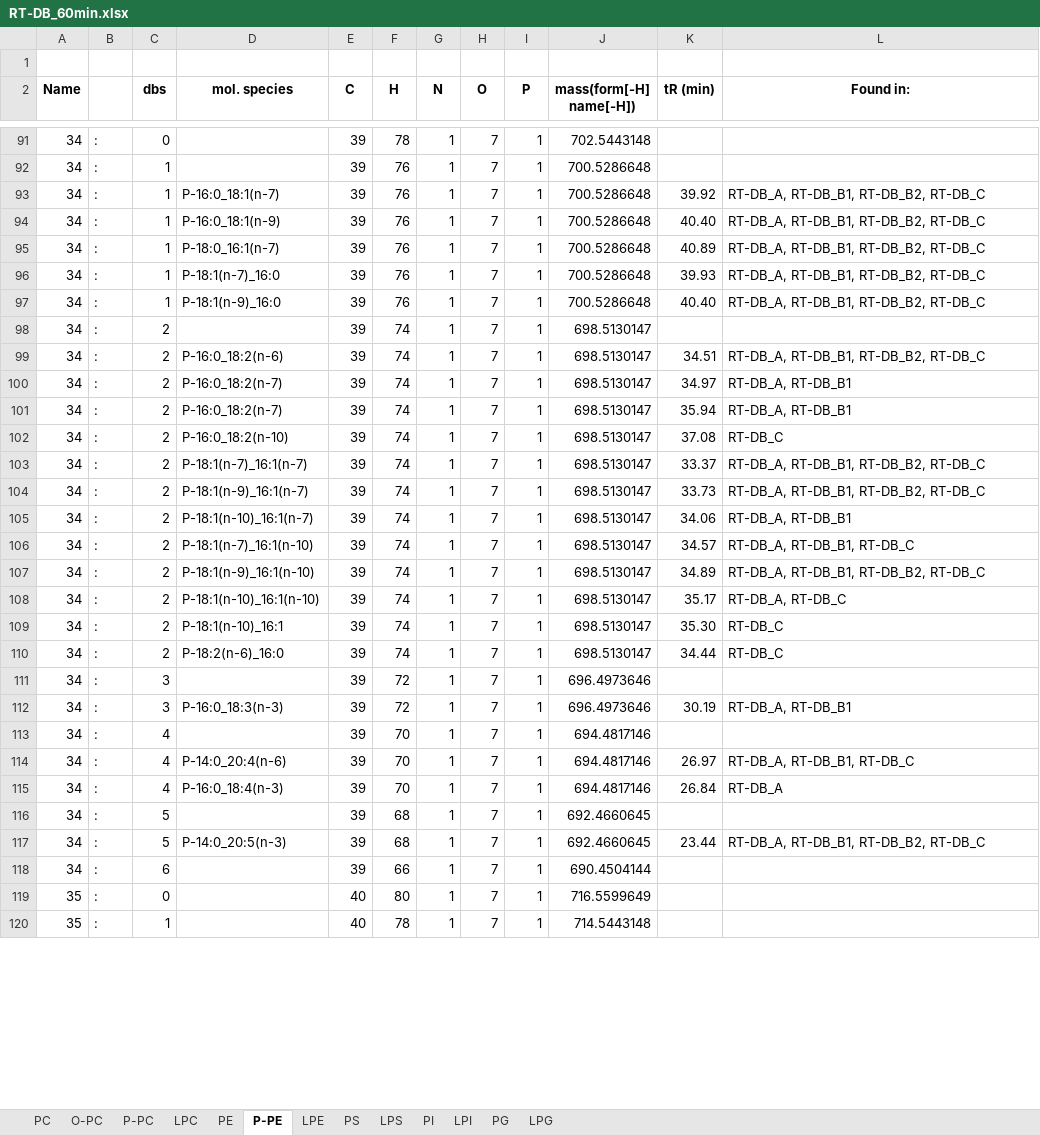
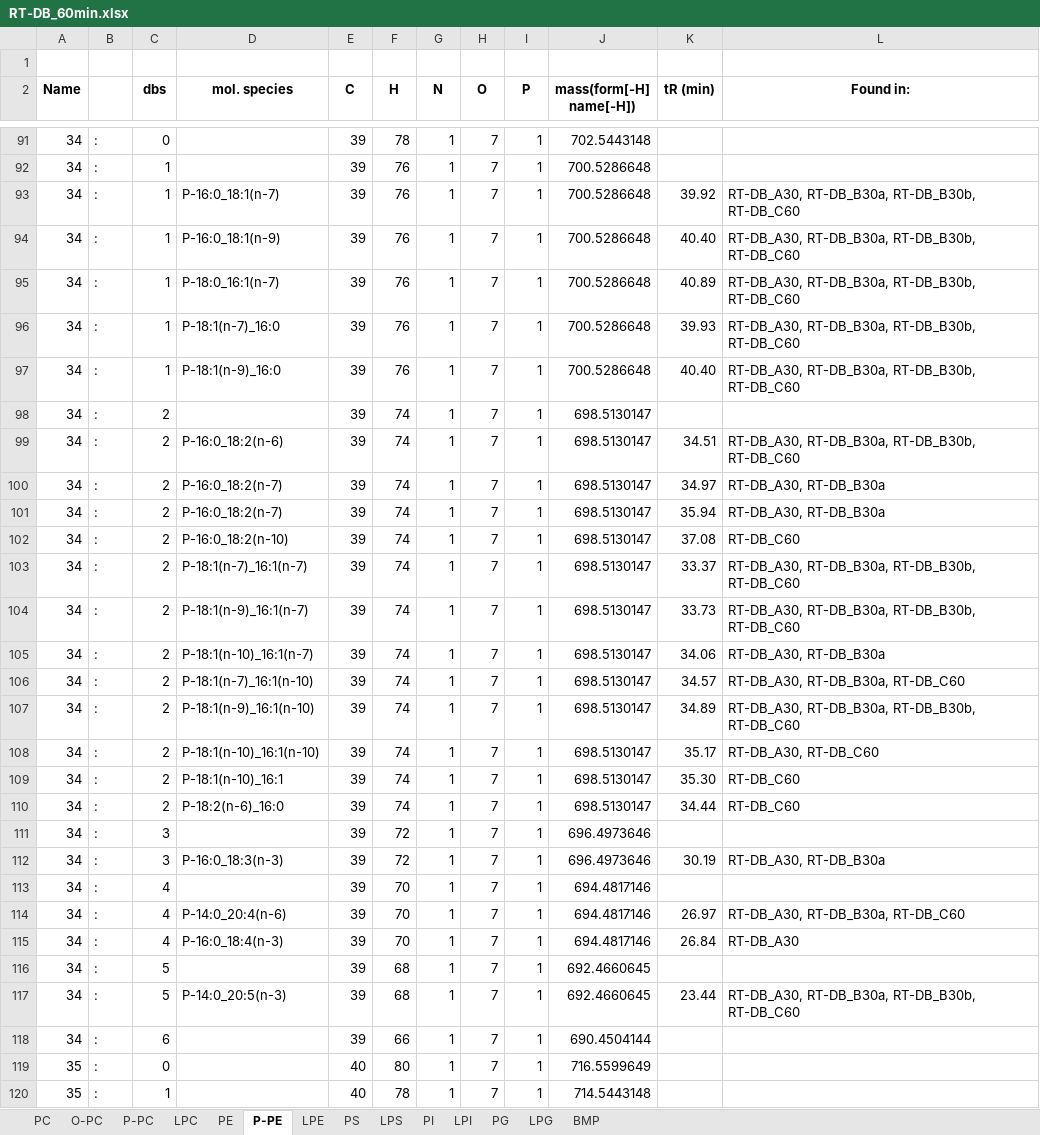
Before and after one commit to ThallingerLab/LDA2, an Excel workbook: installer/installFiles/exampleMassList/LC=CL/RT-DB_60min.xlsx, sheet P-PE, drawn as a sheet; only a part is shown, gaps mark what is left out; values as stored, in another font and other column widths than the file's, no borders; the diff covers the shown part only; the diff names each change by its address in the sheet, - before the commit and + after, or states it on an @@ line.

```diff
--- a/installer/installFiles/exampleMassList/LC=CL/RT-DB_60min.xlsx (sheet P-PE)
+++ b/installer/installFiles/exampleMassList/LC=CL/RT-DB_60min.xlsx (sheet P-PE)
+sheet tab: BMP
-L93:L97 (Found in:): RT-DB_A, RT-DB_B1, RT-DB_B2, RT-DB_C
+L93:L97 (Found in:): RT-DB_A30, RT-DB_B30a, RT-DB_B30b, RT-DB_C60
-L99 (Found in:): RT-DB_A, RT-DB_B1, RT-DB_B2, RT-DB_C
+L99 (Found in:): RT-DB_A30, RT-DB_B30a, RT-DB_B30b, RT-DB_C60
-L100:L101 (Found in:): RT-DB_A, RT-DB_B1
+L100:L101 (Found in:): RT-DB_A30, RT-DB_B30a
-L102 (Found in:): RT-DB_C
+L102 (Found in:): RT-DB_C60
-L103:L104 (Found in:): RT-DB_A, RT-DB_B1, RT-DB_B2, RT-DB_C
+L103:L104 (Found in:): RT-DB_A30, RT-DB_B30a, RT-DB_B30b, RT-DB_C60
-L105 (Found in:): RT-DB_A, RT-DB_B1
+L105 (Found in:): RT-DB_A30, RT-DB_B30a
-L106 (Found in:): RT-DB_A, RT-DB_B1, RT-DB_C
+L106 (Found in:): RT-DB_A30, RT-DB_B30a, RT-DB_C60
-L107 (Found in:): RT-DB_A, RT-DB_B1, RT-DB_B2, RT-DB_C
+L107 (Found in:): RT-DB_A30, RT-DB_B30a, RT-DB_B30b, RT-DB_C60
-L108 (Found in:): RT-DB_A, RT-DB_C
+L108 (Found in:): RT-DB_A30, RT-DB_C60
-L109:L110 (Found in:): RT-DB_C
+L109:L110 (Found in:): RT-DB_C60
-L112 (Found in:): RT-DB_A, RT-DB_B1
+L112 (Found in:): RT-DB_A30, RT-DB_B30a
-L114 (Found in:): RT-DB_A, RT-DB_B1, RT-DB_C
+L114 (Found in:): RT-DB_A30, RT-DB_B30a, RT-DB_C60
-L115 (Found in:): RT-DB_A
+L115 (Found in:): RT-DB_A30
-L117 (Found in:): RT-DB_A, RT-DB_B1, RT-DB_B2, RT-DB_C
+L117 (Found in:): RT-DB_A30, RT-DB_B30a, RT-DB_B30b, RT-DB_C60
```
Also changed, not shown: 5 removed rows and 319 edited cells elsewhere in this sheet, sheet PG, sheet PC, sheet PE, sheet PI, sheet O-PC, sheet PS, 6 more sheets, installer/installFiles/exampleMassList/LC=CL/RT-DB_30min.xlsx, 6 other files.
